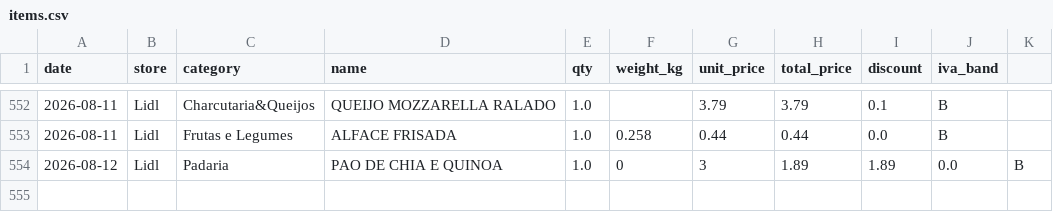
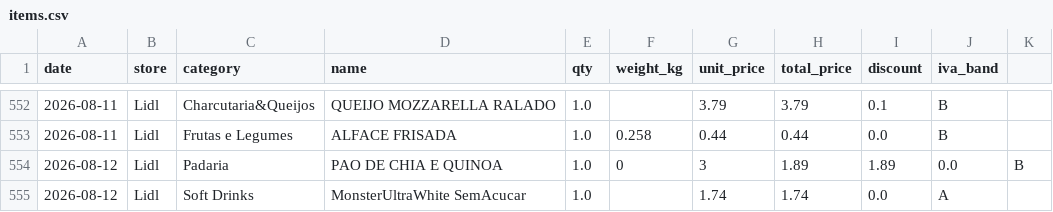
Before and after one commit to vopros21/grocery-planner, a CSV file: data/items.csv, drawn as a sheet; only a part is shown, gaps mark what is left out; the diff names each change by its address in the sheet, - before the commit and + after, or states it on an @@ line.

Commit message:
add receipt 250002288520260812825213_792249

```diff
--- a/data/items.csv
+++ b/data/items.csv
+row 555: 2026-08-12 | Lidl | Soft Drinks | MonsterUltraWhite SemAcucar | 1.0 |  | 1.74 | 1.74 | 0.0 | A
```
